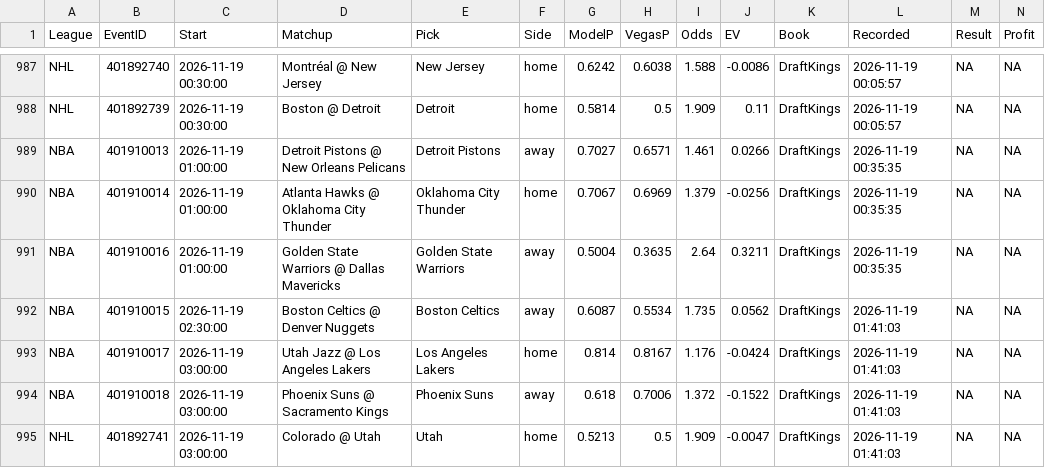
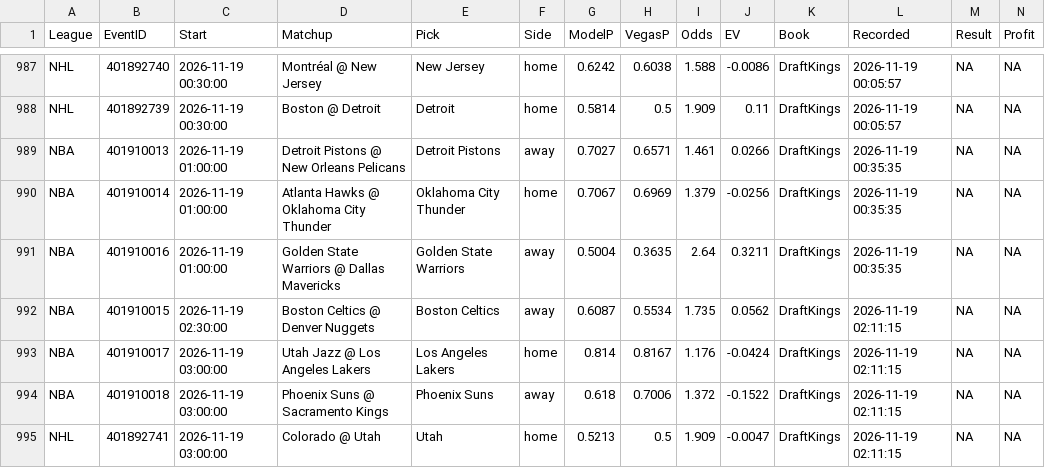
Before and after one commit to MDAnalytics-Sent/projections, a CSV file: lines_ledger.csv, drawn as a sheet; only a part is shown, gaps mark what is left out.

```diff
--- a/lines_ledger.csv
+++ b/lines_ledger.csv
@@ -991,5 +991,5 @@
 "NBA","401910016","2026-11-19 01:00:00","Golden State Warriors @ Dallas Mavericks","Golden State Warriors","away",0.5004,0.3635,2.64,0.3211,"DraftKings","2026-11-19 00:35:35",NA,NA
-"NBA","401910015","2026-11-19 02:30:00","Boston Celtics @ Denver Nuggets","Boston Celtics","away",0.6087,0.5534,1.735,0.0562,"DraftKings","2026-11-19 01:41:03",NA,NA
-"NBA","401910017","2026-11-19 03:00:00","Utah Jazz @ Los Angeles Lakers","Los Angeles Lakers","home",0.814,0.8167,1.176,-0.0424,"DraftKings","2026-11-19 01:41:03",NA,NA
-"NBA","401910018","2026-11-19 03:00:00","Phoenix Suns @ Sacramento Kings","Phoenix Suns","away",0.618,0.7006,1.372,-0.1522,"DraftKings","2026-11-19 01:41:03",NA,NA
-"NHL","401892741","2026-11-19 03:00:00","Colorado @ Utah","Utah","home",0.5213,0.5,1.909,-0.0047,"DraftKings","2026-11-19 01:41:03",NA,NA
+"NBA","401910015","2026-11-19 02:30:00","Boston Celtics @ Denver Nuggets","Boston Celtics","away",0.6087,0.5534,1.735,0.0562,"DraftKings","2026-11-19 02:11:15",NA,NA
+"NBA","401910017","2026-11-19 03:00:00","Utah Jazz @ Los Angeles Lakers","Los Angeles Lakers","home",0.814,0.8167,1.176,-0.0424,"DraftKings","2026-11-19 02:11:15",NA,NA
+"NBA","401910018","2026-11-19 03:00:00","Phoenix Suns @ Sacramento Kings","Phoenix Suns","away",0.618,0.7006,1.372,-0.1522,"DraftKings","2026-11-19 02:11:15",NA,NA
+"NHL","401892741","2026-11-19 03:00:00","Colorado @ Utah","Utah","home",0.5213,0.5,1.909,-0.0047,"DraftKings","2026-11-19 02:11:15",NA,NA
```
Also changed, not shown: 5 other files.
